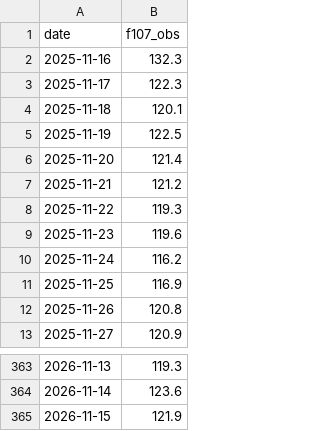
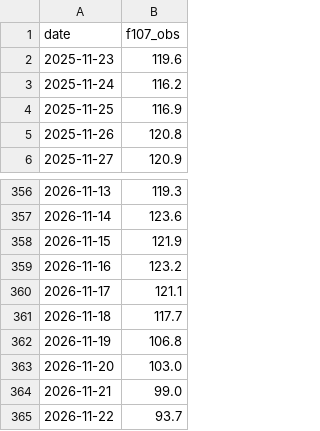
Before and after one commit to Syeda-Aliza-Ayaz/Tormenta, a CSV file: data/f107_history.csv, drawn as a sheet; only a part is shown, gaps mark what is left out; removed rows and columns are numbered as before the commit, all else as after; the diff names each change by its address in the sheet, - before the commit and + after, or states it on an @@ line.

```diff
--- a/data/f107_history.csv
+++ b/data/f107_history.csv
-row 2: 2025-11-16 | 132.3
-row 3: 2025-11-17 | 122.3
-row 4: 2025-11-18 | 120.1
-row 5: 2025-11-19 | 122.5
-row 6: 2025-11-20 | 121.4
-row 7: 2025-11-21 | 121.2
-row 8: 2025-11-22 | 119.3
+row 359: 2026-11-16 | 123.2
+row 360: 2026-11-17 | 121.1
+row 361: 2026-11-18 | 117.7
+row 362: 2026-11-19 | 106.8
+row 363: 2026-11-20 | 103.0
+row 364: 2026-11-21 | 99.0
+row 365: 2026-11-22 | 93.7
```
Also changed, not shown: 1 other file.
